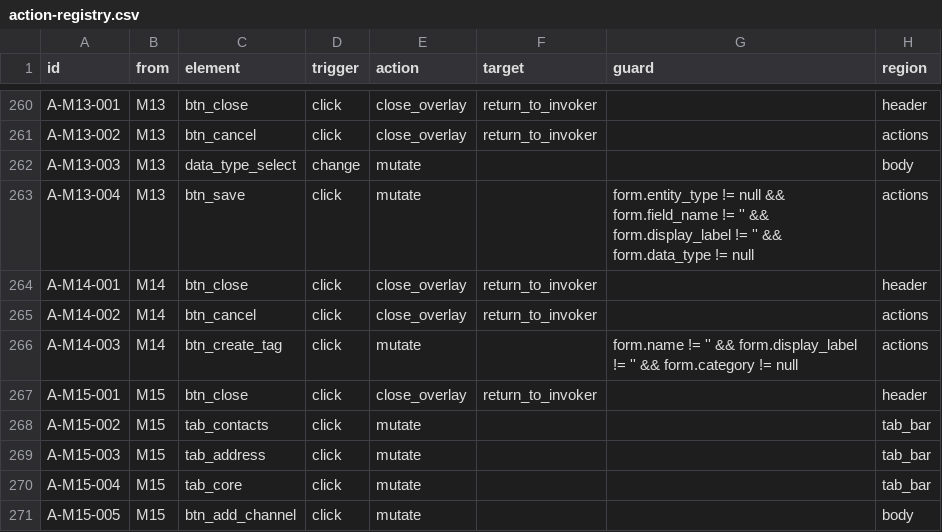
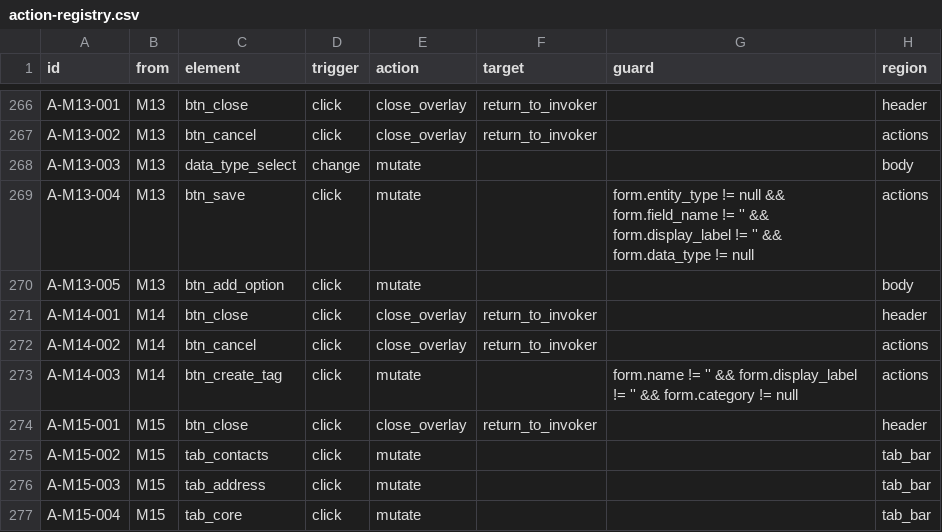
Before and after one commit to vantt/data-integration, a CSV file: crm/docs/ui-spec/generated/action-registry.csv, drawn as a sheet; only a part is shown, gaps mark what is left out; the shorter side is filled out with more unchanged rows; the diff covers the shown part only.

```diff
--- a/crm/docs/ui-spec/generated/action-registry.csv
+++ b/crm/docs/ui-spec/generated/action-registry.csv
@@ -263,2 +269,3 @@ A-M13-003,M13,data_type_select,change,mutate,,,body
 A-M13-004,M13,btn_save,click,mutate,,form.entity_type != null && form.field_name != '' && form.display_label != '' && form.data_type != null,actions
+A-M13-005,M13,btn_add_option,click,mutate,,,body
 A-M14-001,M14,btn_close,click,close_overlay,return_to_invoker,,header
```
Also changed, not shown: 7 added rows elsewhere in this file, 7 other files.
